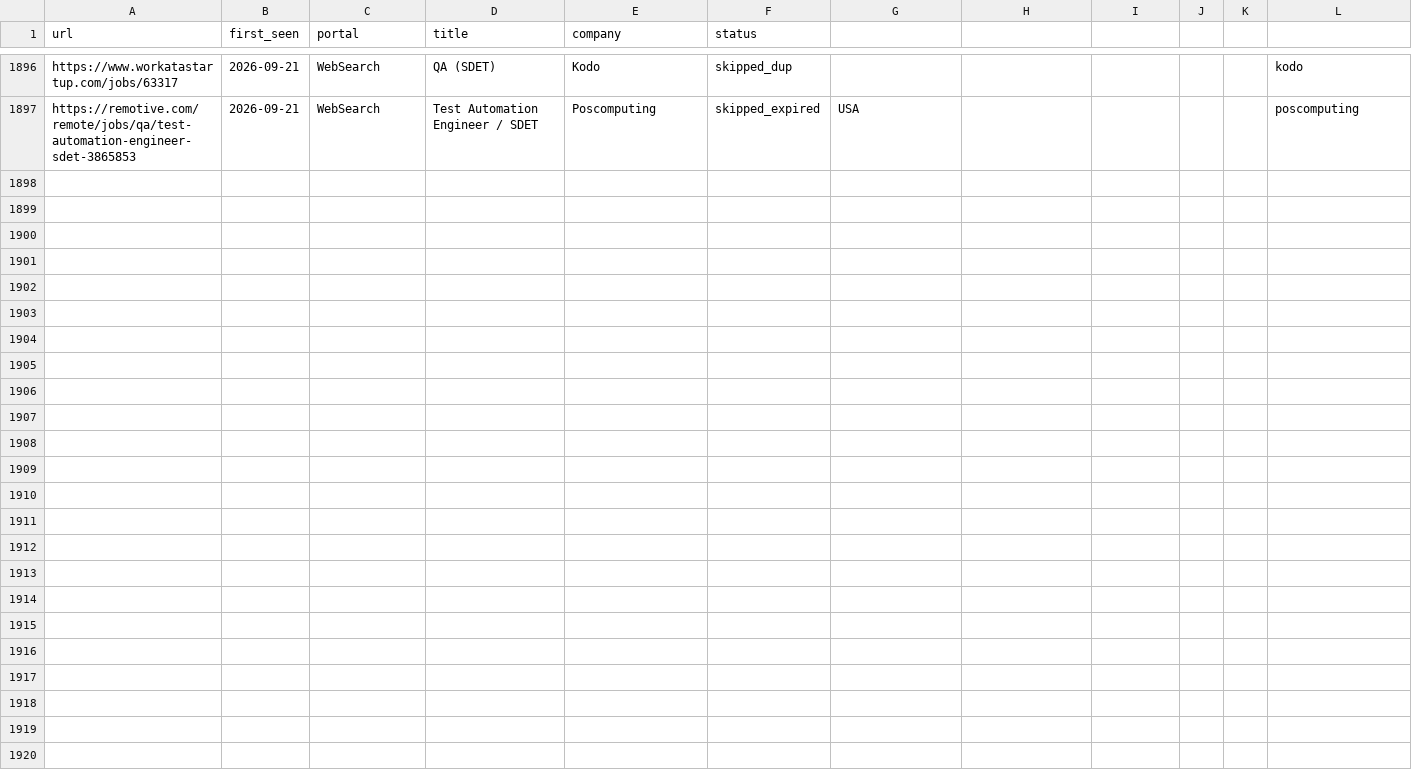
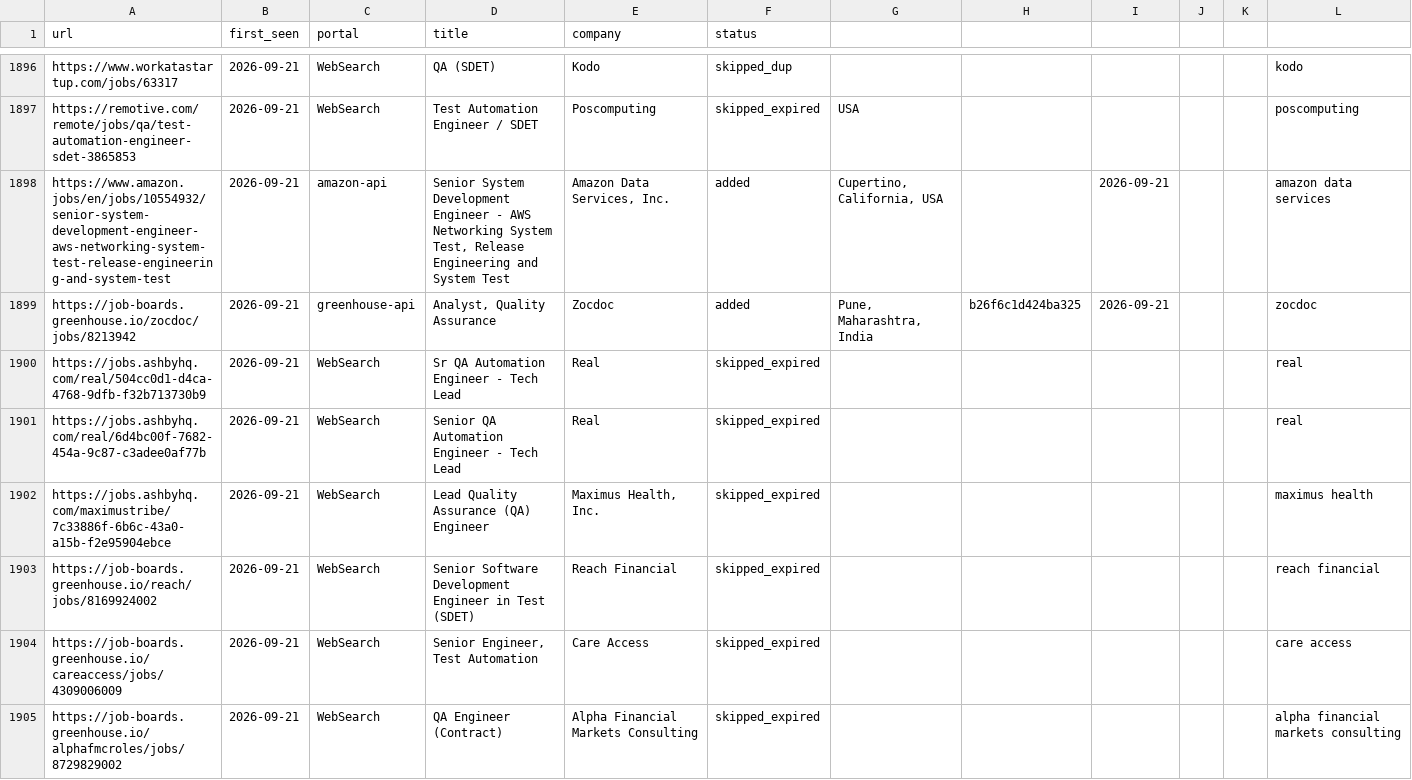
Before and after one commit to ahmets34/career-ops, a TSV file: data/scan-history.tsv, drawn as a sheet; only a part is shown, gaps mark what is left out; the diff covers the shown part only; the diff names each change by its address in the sheet, - before the commit and + after, or states it on an @@ line.

Commit message:
scan: websearch 2026-09-21 16:07 ET - 0 new offers

```diff
--- a/data/scan-history.tsv
+++ b/data/scan-history.tsv
+row 1898: https://www.amazon.jobs/en/jobs/10554932/senior-system-development-engineer-aws-networking-system-test-release-engineering-and-system-test | 2026-09-21 | amazon-api | Senior System Development Engineer - AWS Networking System Test, Release Engineering and System Test | Amazon Data Services, Inc. | added | Cupertino, California, USA |  | 2026-09-21 |  |  | amazon data services
+row 1899: https://job-boards.greenhouse.io/zocdoc/jobs/8213942 | 2026-09-21 | greenhouse-api | Analyst, Quality Assurance | Zocdoc | added | Pune, Maharashtra, India | b26f6c1d424ba325 | 2026-09-21 |  |  | zocdoc
+row 1900: https://jobs.ashbyhq.com/real/504cc0d1-d4ca-4768-9dfb-f32b713730b9 | 2026-09-21 | WebSearch | Sr QA Automation Engineer - Tech Lead | Real | skipped_expired |  |  |  |  |  | real
+row 1901: https://jobs.ashbyhq.com/real/6d4bc00f-7682-454a-9c87-c3adee0af77b | 2026-09-21 | WebSearch | Senior QA Automation Engineer - Tech Lead | Real | skipped_expired |  |  |  |  |  | real
+row 1902: https://jobs.ashbyhq.com/maximustribe/7c33886f-6b6c-43a0-a15b-f2e95904ebce | 2026-09-21 | WebSearch | Lead Quality Assurance (QA) Engineer | Maximus Health, Inc. | skipped_expired |  |  |  |  |  | maximus health
+row 1903: https://job-boards.greenhouse.io/reach/jobs/8169924002 | 2026-09-21 | WebSearch | Senior Software Development Engineer in Test (SDET) | Reach Financial | skipped_expired |  |  |  |  |  | reach financial
+row 1904: https://job-boards.greenhouse.io/careaccess/jobs/4309006009 | 2026-09-21 | WebSearch | Senior Engineer, Test Automation | Care Access | skipped_expired |  |  |  |  |  | care access
+row 1905: https://job-boards.greenhouse.io/alphafmcroles/jobs/8729829002 | 2026-09-21 | WebSearch | QA Engineer (Contract) | Alpha Financial Markets Consulting | skipped_expired |  |  |  |  |  | alpha financial markets consulting
```
Also changed, not shown: 8 added rows elsewhere in this file, 2 other files.
